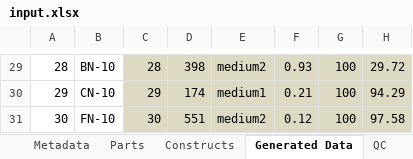
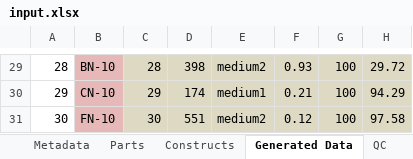
Before and after one commit to CIDARLAB/Garuda, an Excel workbook: resources/input.xlsx, sheet Generated Data, drawn as a sheet; only a part is shown, gaps mark what is left out; values as stored, in another font and other column widths than the file's, no borders; 1 other sheet too large or unreadable and not compared; the diff covers the shown part only; the diff names each change by its address in the sheet, - before the commit and + after, or states it on an @@ line.

```diff
--- a/resources/input.xlsx (sheet Generated Data)
+++ b/resources/input.xlsx (sheet Generated Data)
-B29:B31 fill: none
+B29:B31 fill: #E6B9B8
```
Also changed, not shown: cell formats elsewhere in this sheet, sheet Constructs, sheet Metadata, sheet QC, formulas that keep their value, 33 other files.
